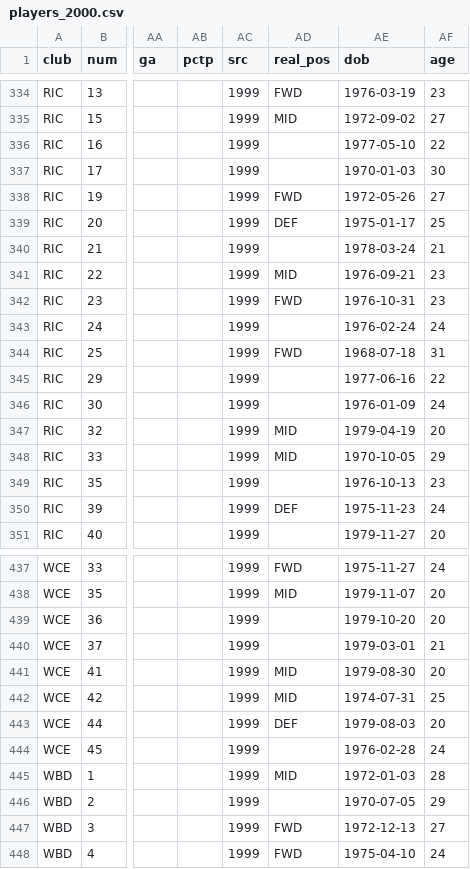
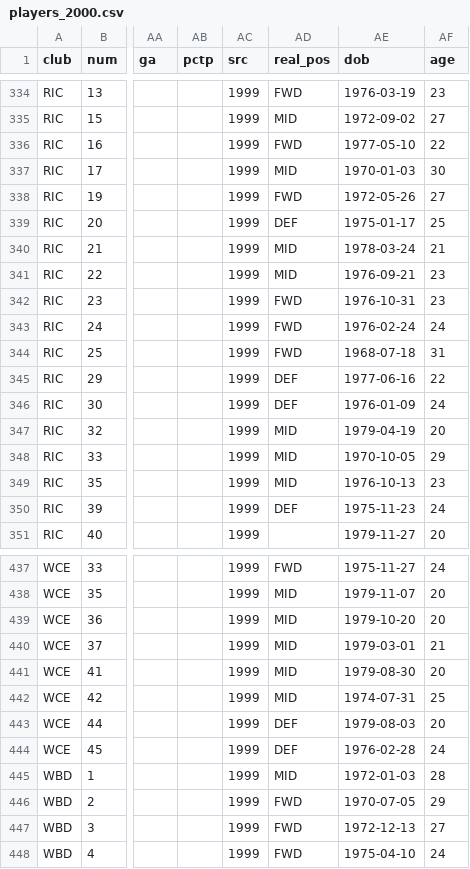
Before and after one commit to aussierulesdynasties/Afl-auto-battler, a CSV file: data/legacy/2000/players_2000.csv, drawn as a sheet; only a part is shown, gaps mark what is left out; the diff covers the shown part only; the diff names each change by its address in the sheet, - before the commit and + after, or states it on an @@ line.

```diff
--- a/data/legacy/2000/players_2000.csv
+++ b/data/legacy/2000/players_2000.csv
-AD336 (real_pos): (empty)
+AD336 (real_pos): FWD
-AD337 (real_pos): (empty)
+AD337 (real_pos): MID
-AD340 (real_pos): (empty)
+AD340 (real_pos): MID
-AD343 (real_pos): (empty)
+AD343 (real_pos): FWD
-AD345:AD346 (real_pos): (empty)
+AD345:AD346 (real_pos): DEF
-AD349 (real_pos): (empty)
+AD349 (real_pos): MID
-AD439:AD440 (real_pos): (empty)
+AD439:AD440 (real_pos): MID
-AD444 (real_pos): (empty)
+AD444 (real_pos): DEF
-AD446 (real_pos): (empty)
+AD446 (real_pos): FWD
```
Also changed, not shown: 57 edited cells elsewhere in this file, data/legacy/1990/history_1990.csv, data/legacy/1990/list_additions_1990.csv, 22 other files.
